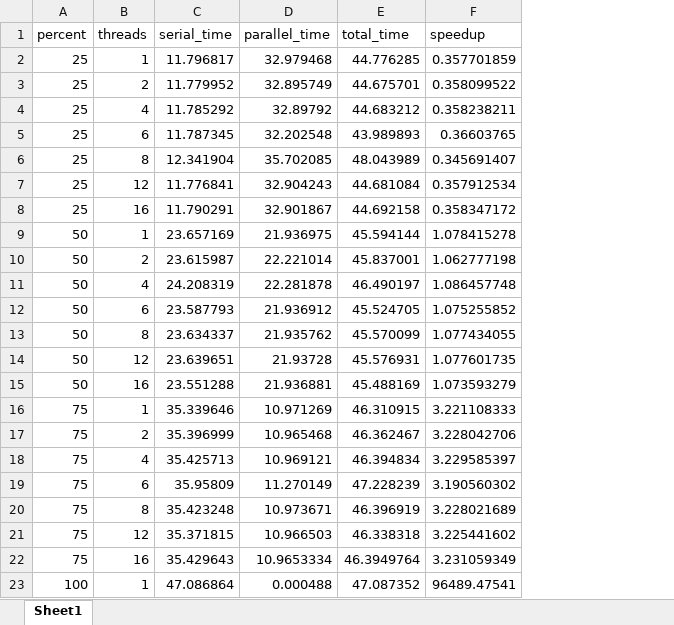
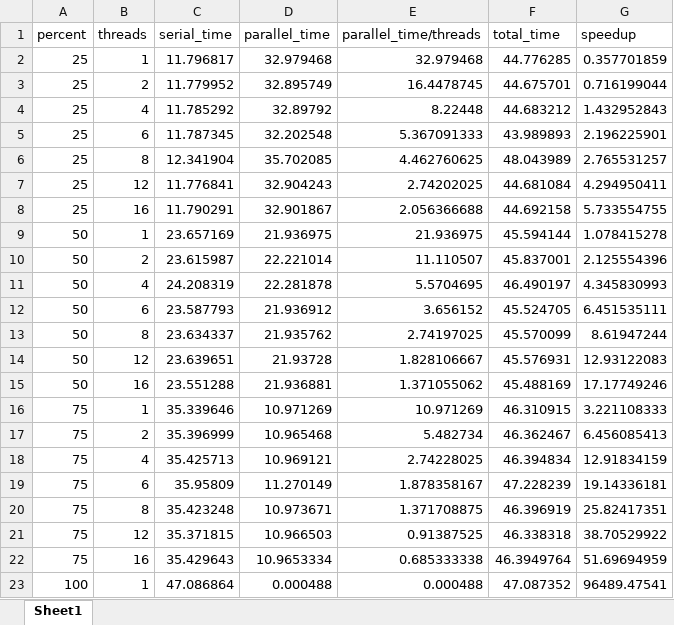
Before and after one commit to AB-IN-lsy/ComputerSystemStructure, an Excel workbook: 实验1/实验一.xlsx, sheet Sheet1, drawn as a sheet; values as stored, in another font and other column widths than the file's, no borders; addresses are those after the commit; the diff names each change by its address in the sheet, - before the commit and + after, or states it on an @@ line.

```diff
--- a/实验1/实验一.xlsx (sheet Sheet1)
+++ b/实验1/实验一.xlsx (sheet Sheet1)
+column E (parallel_time/threads), rows 2-23: 32.979468 | 16.4478745 | 8.22448 | 5.367091333 | 4.462760625 | 2.74202025 | 2.056366688 | 21.936975 | 11.110507 | 5.5704695 | 3.656152 | 2.74197025 | 1.828106667 | 1.371055062 | 10.971269 | 5.482734 | 2.74228025 | 1.878358167 | 1.371708875 | 0.91387525 | 0.685333338 | 0.000488
-G3 (speedup): 0.358099522
+G3 (speedup): 0.716199044
-G4 (speedup): 0.358238211
+G4 (speedup): 1.432952843
-G5 (speedup): 0.36603765
+G5 (speedup): 2.196225901
-G6 (speedup): 0.345691407
+G6 (speedup): 2.765531257
-G7 (speedup): 0.357912534
+G7 (speedup): 4.294950411
-G8 (speedup): 0.358347172
+G8 (speedup): 5.733554755
-G10 (speedup): 1.062777198
+G10 (speedup): 2.125554396
-G11 (speedup): 1.086457748
+G11 (speedup): 4.345830993
-G12 (speedup): 1.075255852
+G12 (speedup): 6.451535111
-G13 (speedup): 1.077434055
+G13 (speedup): 8.61947244
-G14 (speedup): 1.077601735
+G14 (speedup): 12.93122083
-G15 (speedup): 1.073593279
+G15 (speedup): 17.17749246
-G17 (speedup): 3.228042706
+G17 (speedup): 6.456085413
-G18 (speedup): 3.229585397
+G18 (speedup): 12.91834159
-G19 (speedup): 3.190560302
+G19 (speedup): 19.14336181
-G20 (speedup): 3.228021689
+G20 (speedup): 25.82417351
-G21 (speedup): 3.225441602
+G21 (speedup): 38.70529922
-G22 (speedup): 3.231059349
+G22 (speedup): 51.69694959
```
Also changed, not shown: formulas that keep their value, 17 other files.
